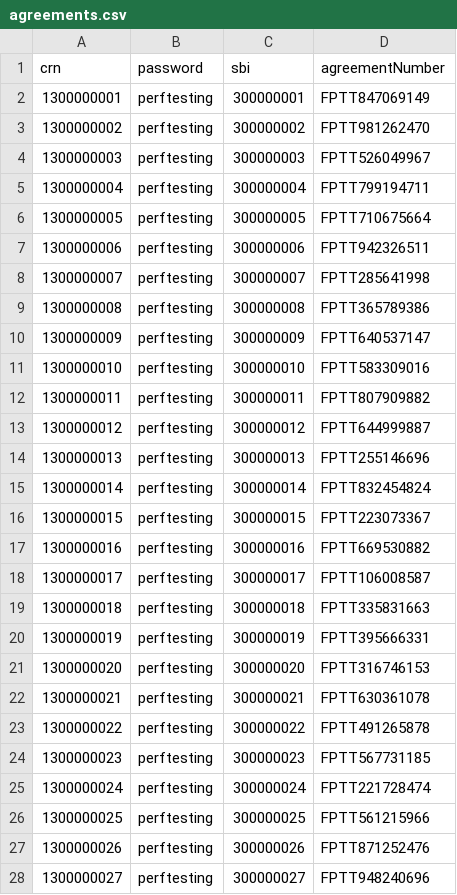
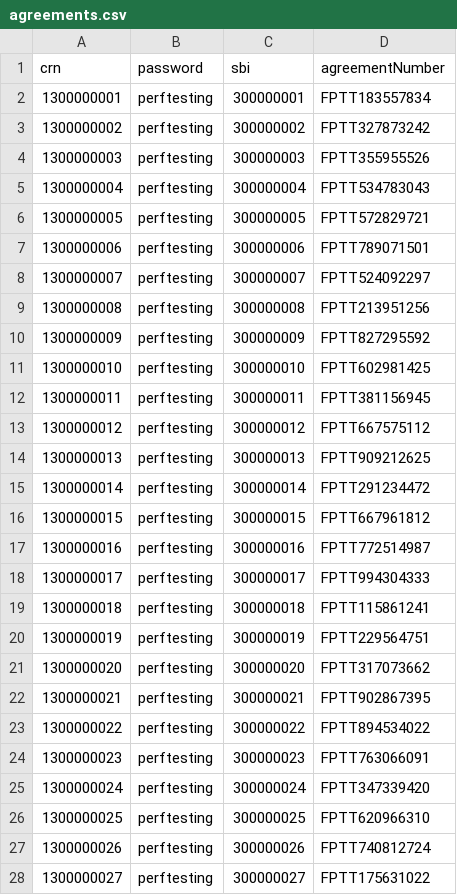
Before and after one commit to DEFRA/agreements-performance-tests, a CSV file: data/agreements.csv, drawn as a sheet; only a part is shown; the diff covers the shown part only.

```diff
--- a/data/agreements.csv
+++ b/data/agreements.csv
@@ -1,28 +1,28 @@
 crn,password,sbi,agreementNumber
-1300000001,perftesting,300000001,FPTT847069149
-1300000002,perftesting,300000002,FPTT981262470
-1300000003,perftesting,300000003,FPTT526049967
-1300000004,perftesting,300000004,FPTT799194711
-1300000005,perftesting,300000005,FPTT710675664
-1300000006,perftesting,300000006,FPTT942326511
-1300000007,perftesting,300000007,FPTT285641998
-1300000008,perftesting,300000008,FPTT365789386
-1300000009,perftesting,300000009,FPTT640537147
-1300000010,perftesting,300000010,FPTT583309016
-1300000011,perftesting,300000011,FPTT807909882
-1300000012,perftesting,300000012,FPTT644999887
-1300000013,perftesting,300000013,FPTT255146696
-1300000014,perftesting,300000014,FPTT832454824
-1300000015,perftesting,300000015,FPTT223073367
-1300000016,perftesting,300000016,FPTT669530882
-1300000017,perftesting,300000017,FPTT106008587
-1300000018,perftesting,300000018,FPTT335831663
-1300000019,perftesting,300000019,FPTT395666331
-1300000020,perftesting,300000020,FPTT316746153
-1300000021,perftesting,300000021,FPTT630361078
-1300000022,perftesting,300000022,FPTT491265878
-1300000023,perftesting,300000023,FPTT567731185
-1300000024,perftesting,300000024,FPTT221728474
-1300000025,perftesting,300000025,FPTT561215966
-1300000026,perftesting,300000026,FPTT871252476
-1300000027,perftesting,300000027,FPTT948240696
+1300000001,perftesting,300000001,FPTT183557834
+1300000002,perftesting,300000002,FPTT327873242
+1300000003,perftesting,300000003,FPTT355955526
+1300000004,perftesting,300000004,FPTT534783043
+1300000005,perftesting,300000005,FPTT572829721
+1300000006,perftesting,300000006,FPTT789071501
+1300000007,perftesting,300000007,FPTT524092297
+1300000008,perftesting,300000008,FPTT213951256
+1300000009,perftesting,300000009,FPTT827295592
+1300000010,perftesting,300000010,FPTT602981425
+1300000011,perftesting,300000011,FPTT381156945
+1300000012,perftesting,300000012,FPTT667575112
+1300000013,perftesting,300000013,FPTT909212625
+1300000014,perftesting,300000014,FPTT291234472
+1300000015,perftesting,300000015,FPTT667961812
+1300000016,perftesting,300000016,FPTT772514987
+1300000017,perftesting,300000017,FPTT994304333
+1300000018,perftesting,300000018,FPTT115861241
+1300000019,perftesting,300000019,FPTT229564751
+1300000020,perftesting,300000020,FPTT317073662
+1300000021,perftesting,300000021,FPTT902867395
+1300000022,perftesting,300000022,FPTT894534022
+1300000023,perftesting,300000023,FPTT763066091
+1300000024,perftesting,300000024,FPTT347339420
+1300000025,perftesting,300000025,FPTT620966310
+1300000026,perftesting,300000026,FPTT740812724
+1300000027,perftesting,300000027,FPTT175631022
```
Also changed, not shown: 73 edited cells elsewhere in this file, 1 other file.
